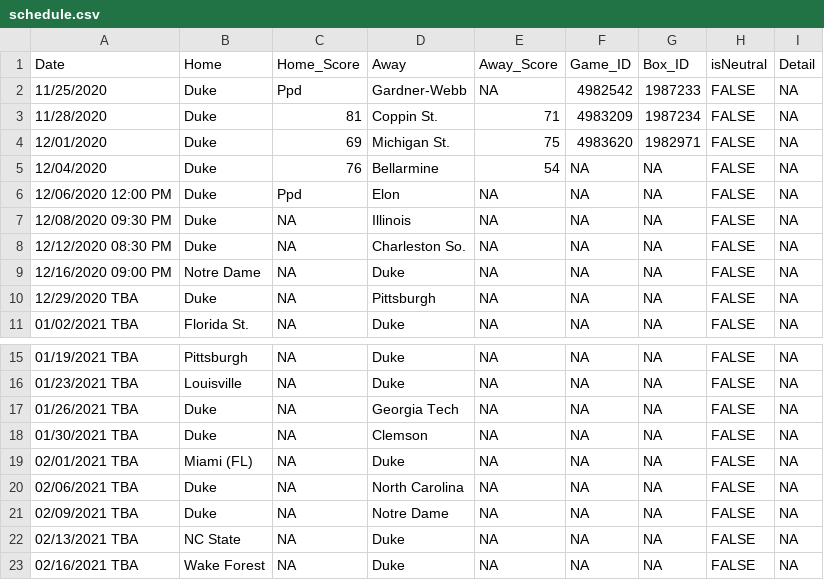
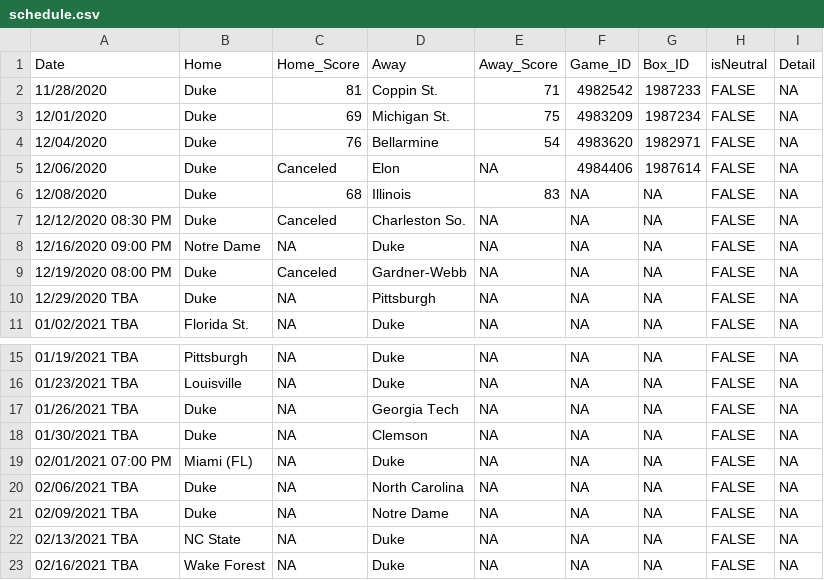
Before and after one commit to JackLich10/NCAA_Lineup, a CSV file: data/2020-21/schedule.csv, drawn as a sheet; only a part is shown, gaps mark what is left out.

```diff
--- a/data/2020-21/schedule.csv
+++ b/data/2020-21/schedule.csv
@@ -1,10 +1,10 @@
 Date,Home,Home_Score,Away,Away_Score,Game_ID,Box_ID,isNeutral,Detail
-11/25/2020,Duke,Ppd,Gardner-Webb,NA,4982542,1987233,FALSE,NA
-11/28/2020,Duke,81,Coppin St.,71,4983209,1987234,FALSE,NA
-12/01/2020,Duke,69,Michigan St.,75,4983620,1982971,FALSE,NA
-12/04/2020,Duke,76,Bellarmine,54,NA,NA,FALSE,NA
-12/06/2020 12:00 PM,Duke,Ppd,Elon,NA,NA,NA,FALSE,NA
-12/08/2020 09:30 PM,Duke,NA,Illinois,NA,NA,NA,FALSE,NA
-12/12/2020 08:30 PM,Duke,NA,Charleston So.,NA,NA,NA,FALSE,NA
+11/28/2020,Duke,81,Coppin St.,71,4982542,1987233,FALSE,NA
+12/01/2020,Duke,69,Michigan St.,75,4983209,1987234,FALSE,NA
+12/04/2020,Duke,76,Bellarmine,54,4983620,1982971,FALSE,NA
+12/06/2020,Duke,Canceled,Elon,NA,4984406,1987614,FALSE,NA
+12/08/2020,Duke,68,Illinois,83,NA,NA,FALSE,NA
+12/12/2020 08:30 PM,Duke,Canceled,Charleston So.,NA,NA,NA,FALSE,NA
 12/16/2020 09:00 PM,Notre Dame,NA,Duke,NA,NA,NA,FALSE,NA
+12/19/2020 08:00 PM,Duke,Canceled,Gardner-Webb,NA,NA,NA,FALSE,NA
 12/29/2020 TBA,Duke,NA,Pittsburgh,NA,NA,NA,FALSE,NA
@@ -18,3 +18,3 @@ Date,Home,Home_Score,Away,Away_Score,Game_ID,Box_ID,isNeutral,Detail
 01/30/2021 TBA,Duke,NA,Clemson,NA,NA,NA,FALSE,NA
-02/01/2021 TBA,Miami (FL),NA,Duke,NA,NA,NA,FALSE,NA
+02/01/2021 07:00 PM,Miami (FL),NA,Duke,NA,NA,NA,FALSE,NA
 02/06/2021 TBA,Duke,NA,North Carolina,NA,NA,NA,FALSE,NA
```
Also changed, not shown: 1 other file.
